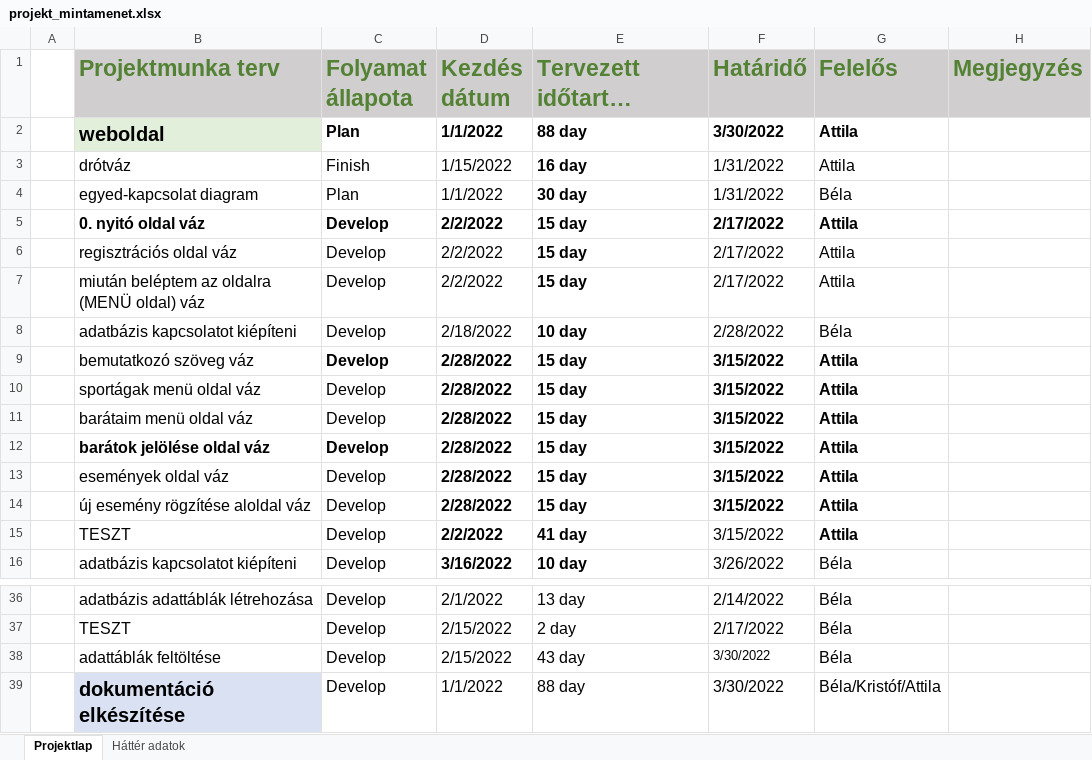
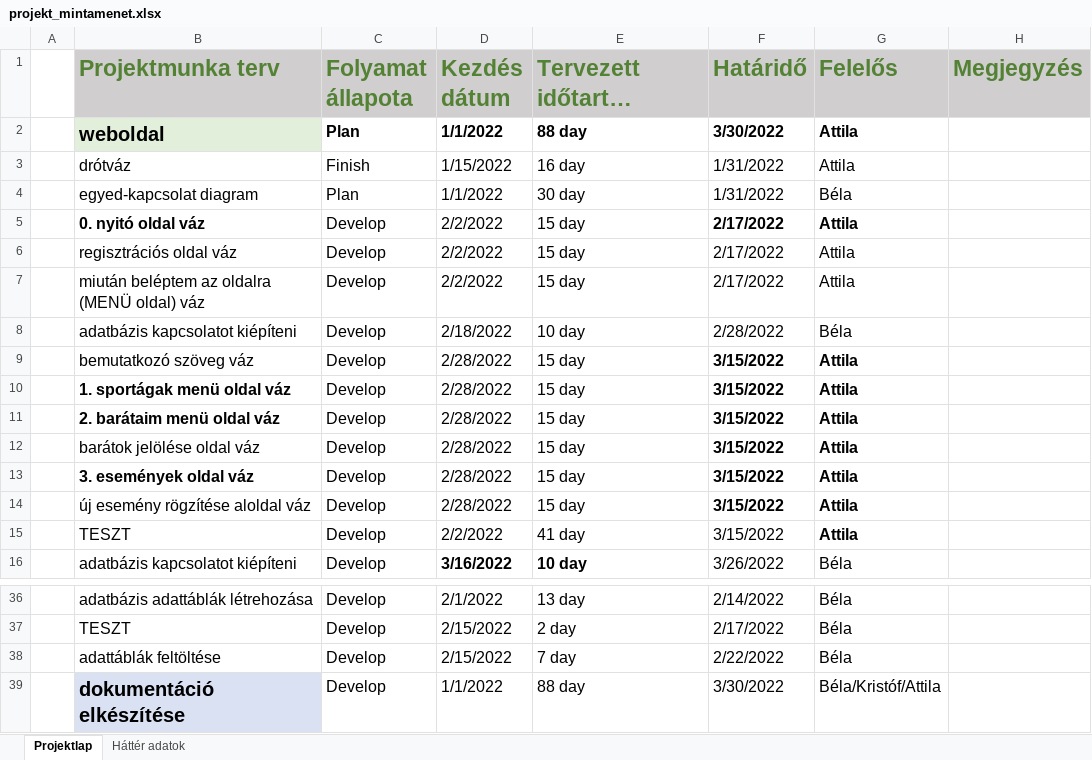
Before and after one commit to naszvetter/vizsgamunka, an Excel workbook: projekt_mintamenet.xlsx, sheet Projektlap, drawn as a sheet; only a part is shown, gaps mark what is left out; long unchanged cells end in …; values as stored, in another font and other column widths than the file's, no borders; the diff names each change by its address in the sheet, - before the commit and + after, or states it on an @@ line.

```diff
--- a/projekt_mintamenet.xlsx (sheet Projektlap)
+++ b/projekt_mintamenet.xlsx (sheet Projektlap)
-E3:E4 bold: on
+E3:E4 bold: off
-C5:E5 bold: on
+C5:E5 bold: off
-E6:E8 bold: on
+E6:E8 bold: off
-C9:E9 bold: on
+C9:E9 bold: off
-B10 (Projektmunka terv): sportágak menü oldal váz
+B10 (Projektmunka terv): 1. sportágak menü oldal váz
-B10:B11 bold: off
+B10:B11 bold: on
-D10:E11 bold: on
+D10:E11 bold: off
-B11 (Projektmunka terv): barátaim menü oldal váz
+B11 (Projektmunka terv): 2. barátaim menü oldal váz
-B12:E12 bold: on
+B12:E12 bold: off
-B13 (Projektmunka terv): események oldal váz
+B13 (Projektmunka terv): 3. események oldal váz
-B13 bold: off
+B13 bold: on
-D13:E15 bold: on
+D13:E15 bold: off
-E38 (Tervezett időtartam (napban)): 43 day
+E38 (Tervezett időtartam (napban)): 7 day
-F38 (Határidő): 3/30/2022
+F38 (Határidő): 2/22/2022
@@ F38 text size: larger @@
```
Also changed, not shown: 4 other files.
